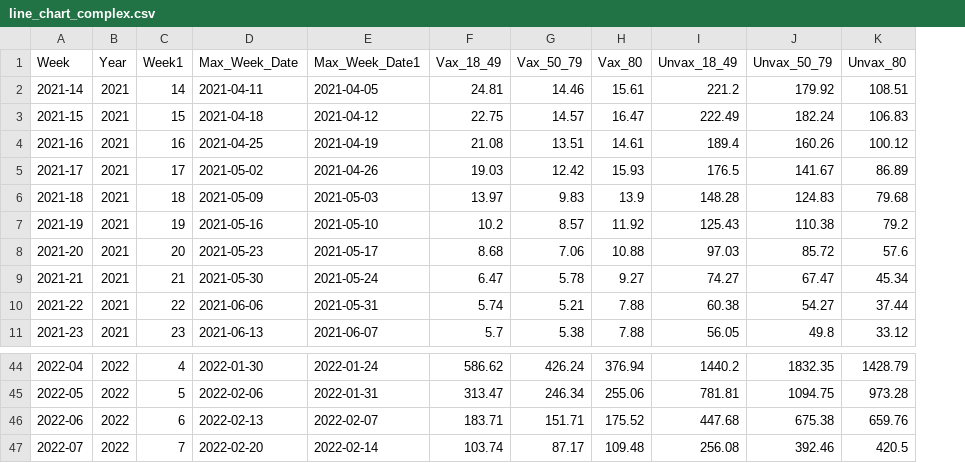
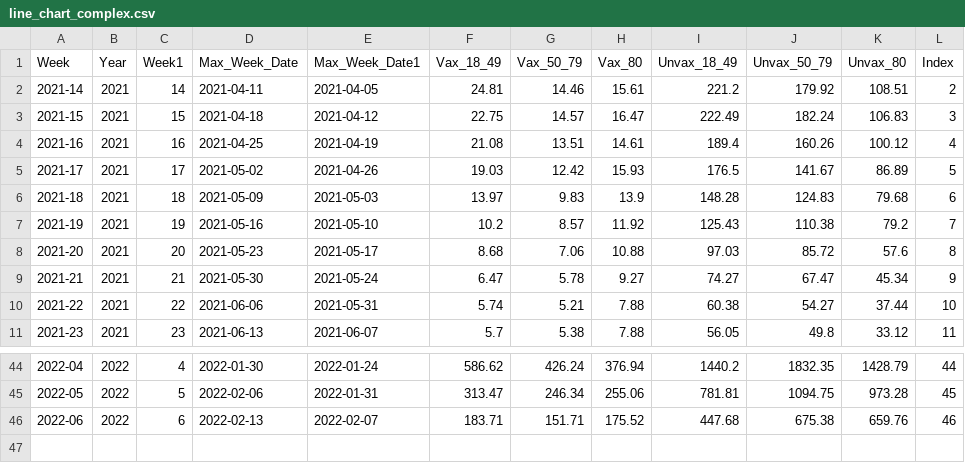
Before and after one commit to VCG/trust_in_science, a CSV file: line_chart/complex/data/line_chart_complex.csv, drawn as a sheet; only a part is shown, gaps mark what is left out; removed rows and columns are numbered as before the commit, all else as after; the diff names each change by its address in the sheet, - before the commit and + after, or states it on an @@ line.

```diff
--- a/line_chart/complex/data/line_chart_complex.csv
+++ b/line_chart/complex/data/line_chart_complex.csv
+column L (Index), rows 2-11: 2 | 3 | 4 | 5 | 6 | 7 | 8 | 9 | 10 | 11; rows 44-46: 44 | 45 | 46
-row 47: 2022-07 | 2022 | 7 | 2022-02-20 | 2022-02-14 | 103.74 | 87.17 | 109.48 | 256.08 | 392.46 | 420.5
```
Also changed, not shown: line_chart/simple/data/line_chart_simple.csv, 6 other files.
